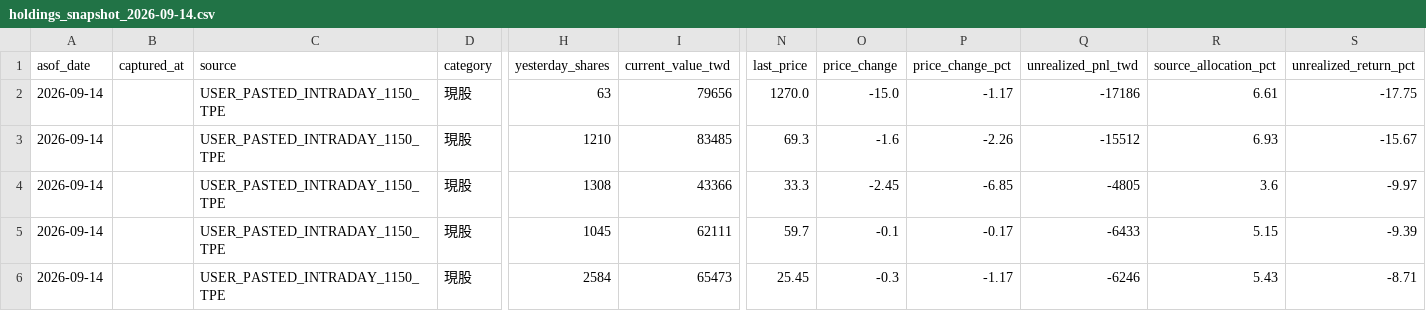
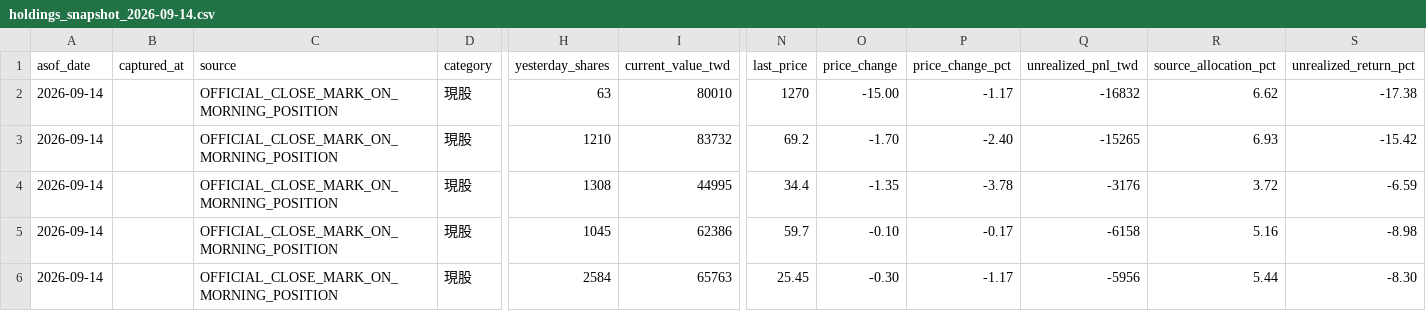
Before and after one commit to wegoliao/performance-accumulation-dashboard, a CSV file: inputs/holdings_snapshot_2026-09-14.csv, drawn as a sheet; only a part is shown, gaps mark what is left out; the diff covers the shown part only; the diff names each change by its address in the sheet, - before the commit and + after, or states it on an @@ line.

```diff
--- a/inputs/holdings_snapshot_2026-09-14.csv
+++ b/inputs/holdings_snapshot_2026-09-14.csv
-C2:C6 (source): USER_PASTED_INTRADAY_1150_TPE
+C2:C6 (source): OFFICIAL_CLOSE_MARK_ON_MORNING_POSITION
-I2 (current_value_twd): 79656
+I2 (current_value_twd): 80010
-N2 (last_price): 1270.0
+N2 (last_price): 1270
-O2 (price_change): -15.0
+O2 (price_change): -15.00
-Q2 (unrealized_pnl_twd): -17186
+Q2 (unrealized_pnl_twd): -16832
-R2 (source_allocation_pct): 6.61
+R2 (source_allocation_pct): 6.62
-S2 (unrealized_return_pct): -17.75
+S2 (unrealized_return_pct): -17.38
-I3 (current_value_twd): 83485
+I3 (current_value_twd): 83732
-N3 (last_price): 69.3
+N3 (last_price): 69.2
-O3 (price_change): -1.6
+O3 (price_change): -1.70
-P3 (price_change_pct): -2.26
+P3 (price_change_pct): -2.40
-Q3 (unrealized_pnl_twd): -15512
+Q3 (unrealized_pnl_twd): -15265
-S3 (unrealized_return_pct): -15.67
+S3 (unrealized_return_pct): -15.42
-I4 (current_value_twd): 43366
+I4 (current_value_twd): 44995
-N4 (last_price): 33.3
+N4 (last_price): 34.4
-O4 (price_change): -2.45
+O4 (price_change): -1.35
-P4 (price_change_pct): -6.85
+P4 (price_change_pct): -3.78
-Q4 (unrealized_pnl_twd): -4805
+Q4 (unrealized_pnl_twd): -3176
-R4 (source_allocation_pct): 3.6
+R4 (source_allocation_pct): 3.72
-S4 (unrealized_return_pct): -9.97
+S4 (unrealized_return_pct): -6.59
-I5 (current_value_twd): 62111
+I5 (current_value_twd): 62386
-O5 (price_change): -0.1
+O5 (price_change): -0.10
-Q5 (unrealized_pnl_twd): -6433
+Q5 (unrealized_pnl_twd): -6158
-R5 (source_allocation_pct): 5.15
+R5 (source_allocation_pct): 5.16
-S5 (unrealized_return_pct): -9.39
+S5 (unrealized_return_pct): -8.98
-I6 (current_value_twd): 65473
+I6 (current_value_twd): 65763
-O6 (price_change): -0.3
+O6 (price_change): -0.30
-Q6 (unrealized_pnl_twd): -6246
+Q6 (unrealized_pnl_twd): -5956
-R6 (source_allocation_pct): 5.43
+R6 (source_allocation_pct): 5.44
-S6 (unrealized_return_pct): -8.71
+S6 (unrealized_return_pct): -8.30
```
Also changed, not shown: 79 edited cells elsewhere in this file, inputs/benchmark_nav.csv, inputs/price_history.csv, 11 other files.
